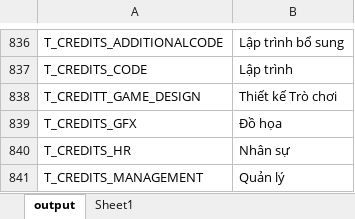
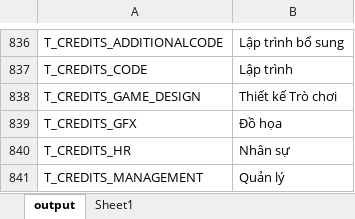
Before and after one commit to CallMeDangDev/townsmen-a-kingdom-rebuilt-viet-hoa, an Excel workbook: en.xlsx, sheet output, drawn as a sheet; only a part is shown, gaps mark what is left out; values as stored, in another font and other column widths than the file's, no borders; table styles not drawn; the diff names each change by its address in the sheet, - before the commit and + after, or states it on an @@ line.

Commit message:
Lỗi dịch thuật Credit đã được sửa lại

```diff
--- a/en.xlsx (sheet output)
+++ b/en.xlsx (sheet output)
-A838: T_CREDITT_GAME_DESIGN
+A838: T_CREDITS_GAME_DESIGN
```
Also changed, not shown: 2 other files.
